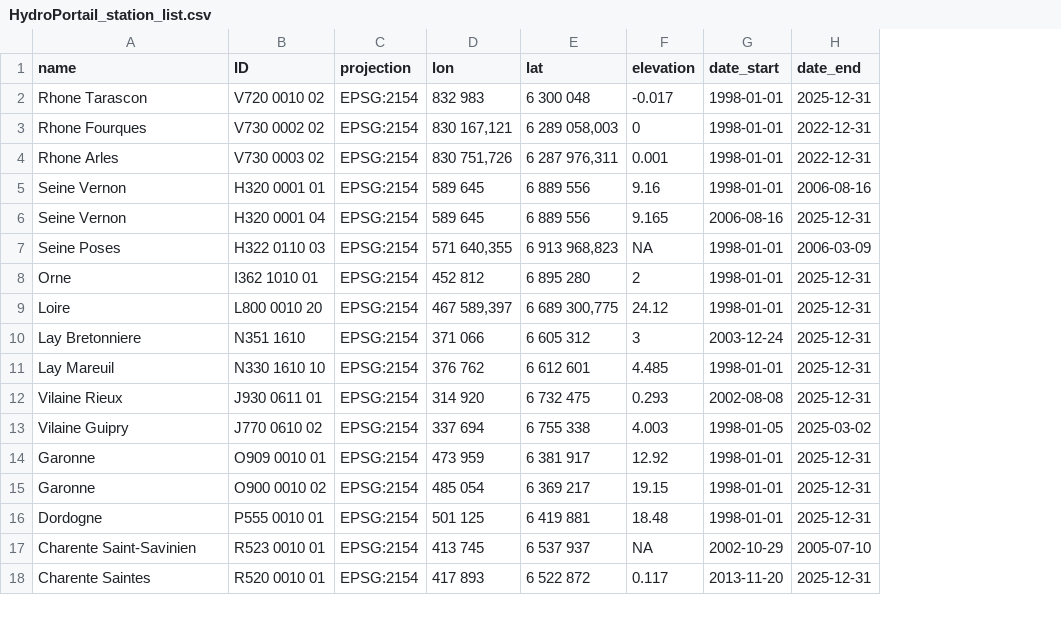
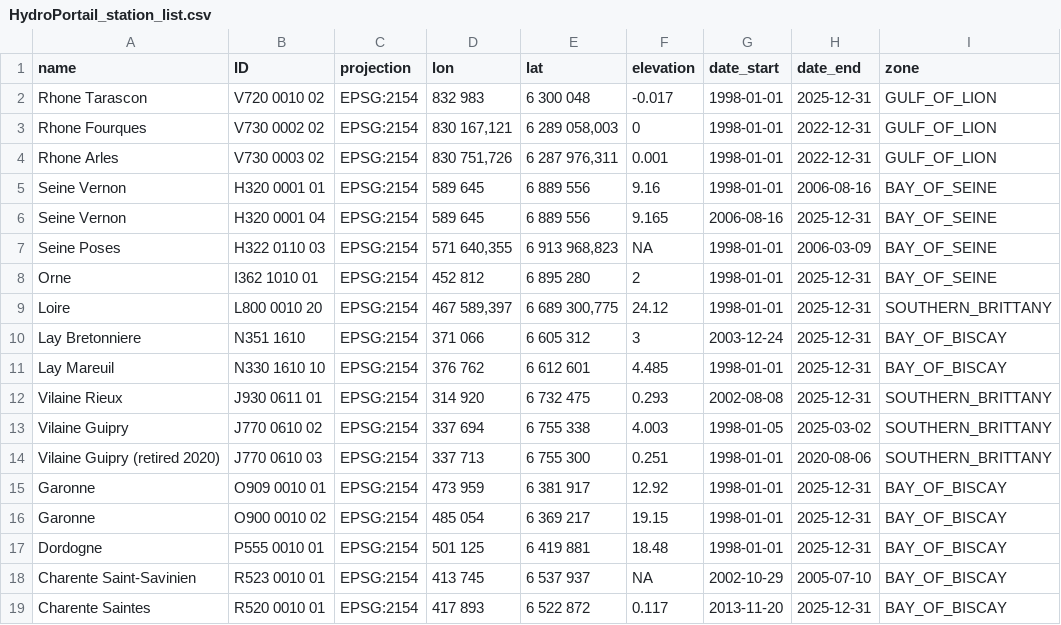
Before and after one commit to robwschlegel/RiOMar, a CSV file: metadata/HydroPortail_station_list.csv, drawn as a sheet; only a part is shown; the diff names each change by its address in the sheet, - before the commit and + after, or states it on an @@ line.

Commit message:
Added Hub'Eau hydrometrie API to pipeline and downloaded up-to-date river flow data.

```diff
--- a/metadata/HydroPortail_station_list.csv
+++ b/metadata/HydroPortail_station_list.csv
+column I (zone), rows 2-13: GULF_OF_LION | GULF_OF_LION | GULF_OF_LION | BAY_OF_SEINE | BAY_OF_SEINE | BAY_OF_SEINE | BAY_OF_SEINE | SOUTHERN_BRITTANY | BAY_OF_BISCAY | BAY_OF_BISCAY | SOUTHERN_BRITTANY | SOUTHERN_BRITTANY; rows 15-19: all BAY_OF_BISCAY
+row 14: Vilaine Guipry (retired 2020) | J770 0610 03 | EPSG:2154 | 337 713 | 6 755 300 | 0.251 | 1998-01-01 | 2020-08-06 | SOUTHERN_BRITTANY
```
Also changed, not shown: 5 other files.
